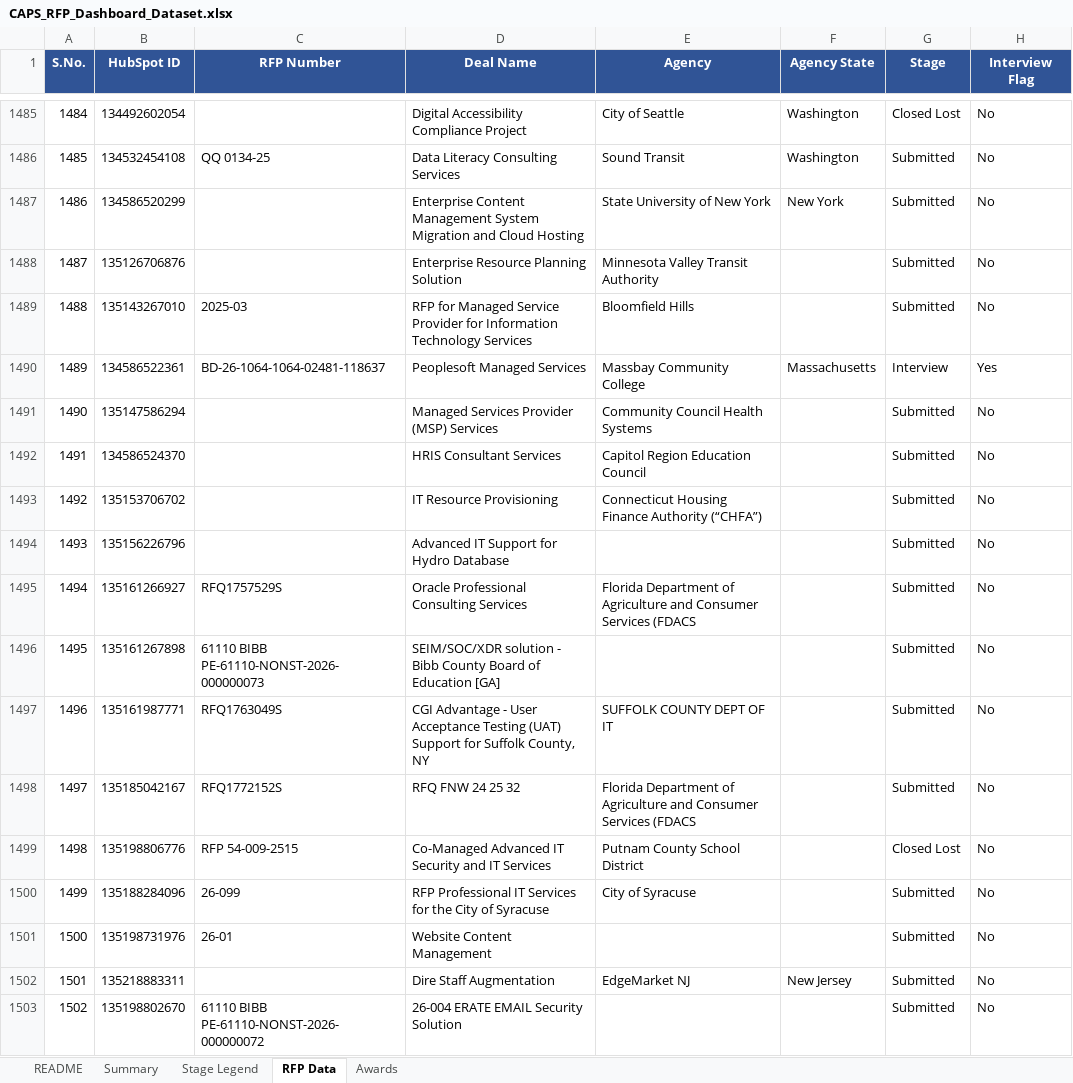
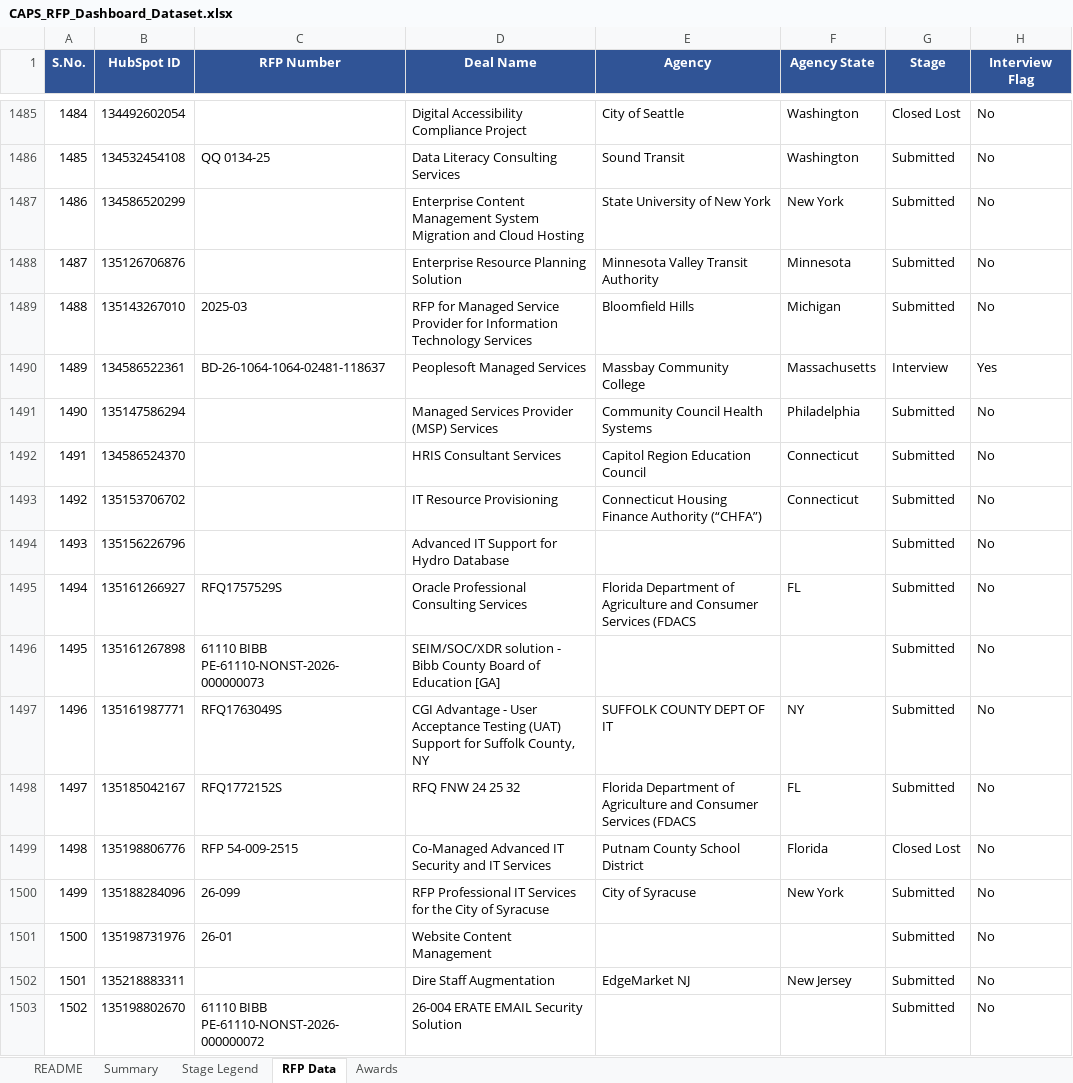
Before and after one commit to hrithikCAPS/CAPS, an Excel workbook: data/CAPS_RFP_Dashboard_Dataset.xlsx, sheet RFP Data, drawn as a sheet; only a part is shown, gaps mark what is left out; values as stored, in another font and other column widths than the file's, no borders; the diff covers the shown part only; the diff names each change by its address in the sheet, - before the commit and + after, or states it on an @@ line.

```diff
--- a/data/CAPS_RFP_Dashboard_Dataset.xlsx (sheet RFP Data)
+++ b/data/CAPS_RFP_Dashboard_Dataset.xlsx (sheet RFP Data)
-F1488 (Agency State): (empty)
+F1488 (Agency State): Minnesota
-F1489 (Agency State): (empty)
+F1489 (Agency State): Michigan
-F1491 (Agency State): (empty)
+F1491 (Agency State): Philadelphia
-F1492:F1493 (Agency State): (empty)
+F1492:F1493 (Agency State): Connecticut
-F1495 (Agency State): (empty)
+F1495 (Agency State): FL
-F1497 (Agency State): (empty)
+F1497 (Agency State): NY
-F1498 (Agency State): (empty)
+F1498 (Agency State): FL
-F1499 (Agency State): (empty)
+F1499 (Agency State): Florida
-F1500 (Agency State): (empty)
+F1500 (Agency State): New York
```
Also changed, not shown: 2 added rows and 340 edited cells elsewhere in this sheet, sheet Awards, 11 other files.
